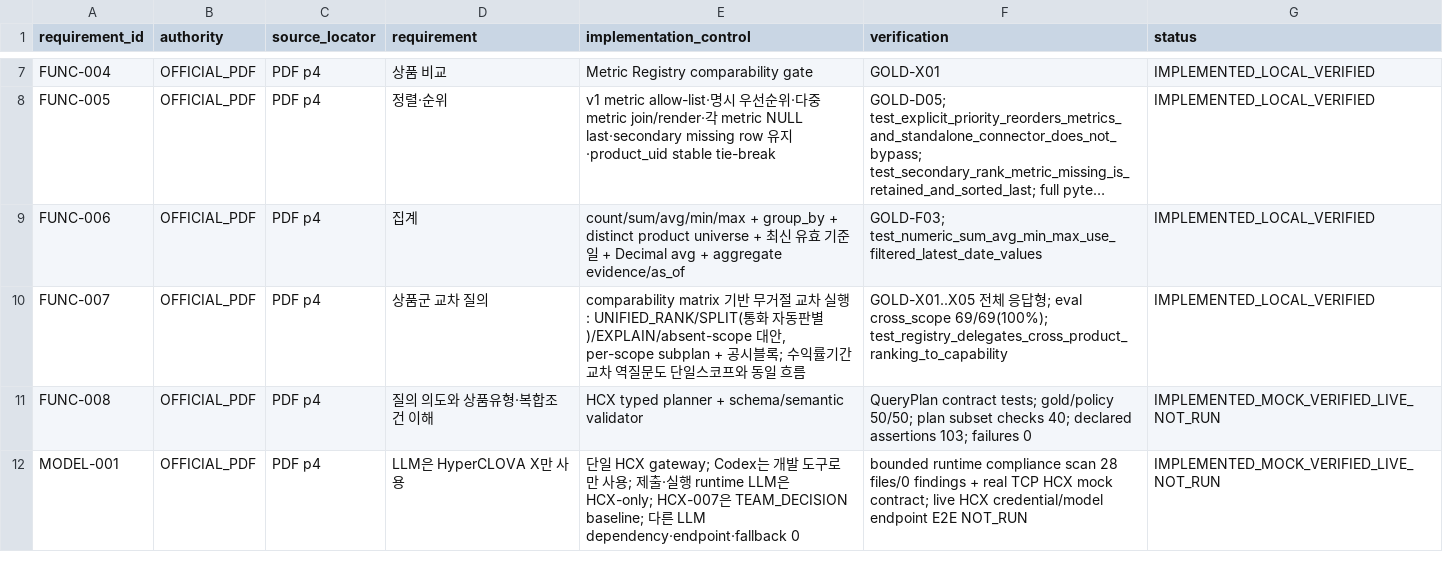
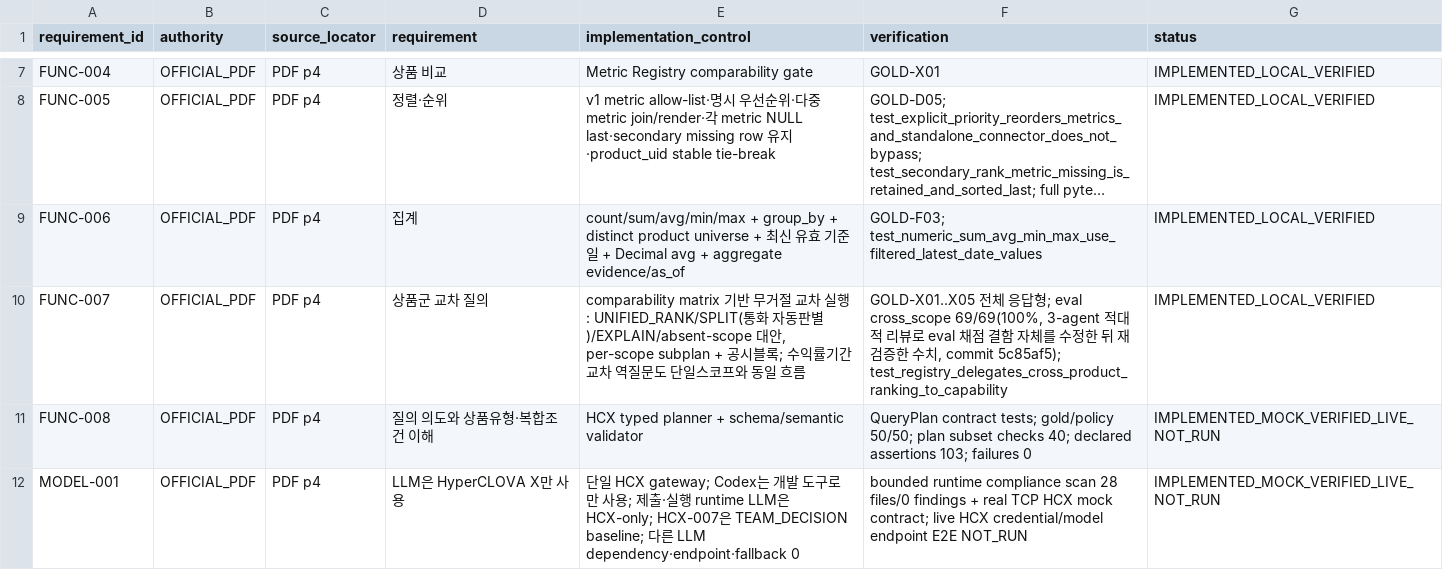
Before and after one commit to pollmap/mirae-financial-agent, a CSV file: artifacts/requirements_traceability.csv, drawn as a sheet; only a part is shown, gaps mark what is left out; long unchanged cells end in …; the diff names each change by its address in the sheet, - before the commit and + after, or states it on an @@ line.

```diff
--- a/artifacts/requirements_traceability.csv
+++ b/artifacts/requirements_traceability.csv
-F10 (verification): …eval cross_scope 69/69(100%); test_registry_delegates_cross_product_ranking_to_capability
+F10 (verification): …eval cross_scope 69/69(100%, 3-agent 적대적 리뷰로 eval 채점 결함 자체를 수정한 뒤 재검증한 수치, commit 5c85af5); test_registry_delegates_cross_product_ranking_to_capability
```
Also changed, not shown: 2 other files.
